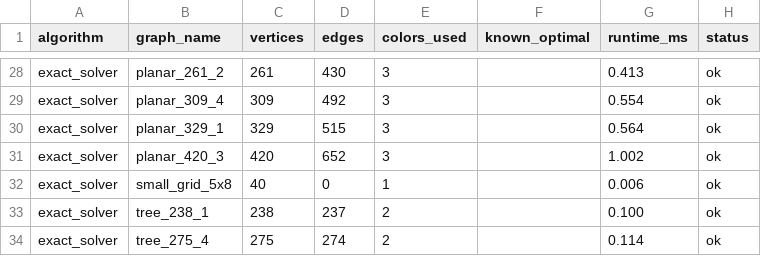
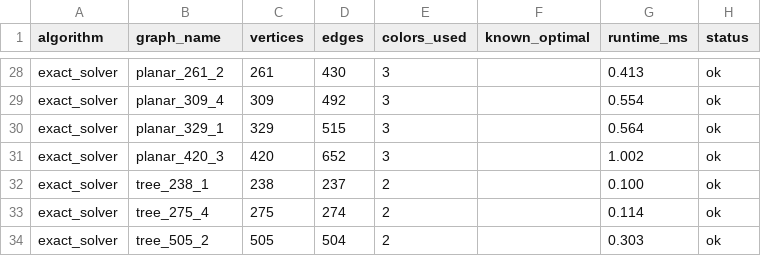
Before and after one commit to Rmehta-sudo/graph-colouring, a CSV file: results/exact_solver_generated.csv, drawn as a sheet; only a part is shown, gaps mark what is left out; the shorter side is filled out with more unchanged rows.

```diff
--- a/results/exact_solver_generated.csv
+++ b/results/exact_solver_generated.csv
@@ -31,3 +31,2 @@ exact_solver,planar_329_1,329,515,3,,0.564,ok
 exact_solver,planar_420_3,420,652,3,,1.002,ok
-exact_solver,small_grid_5x8,40,0,1,,0.006,ok
 exact_solver,tree_238_1,238,237,2,,0.100,ok
```
Also changed, not shown: results/exact_solver_experiment.csv, 1 other file.
